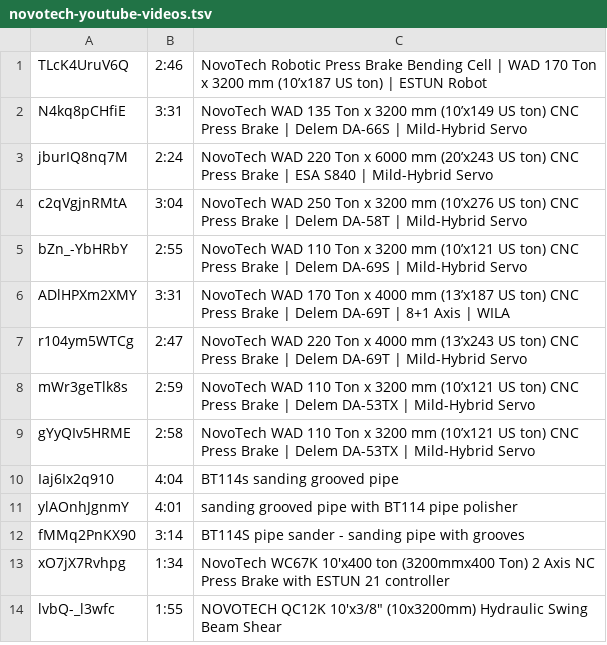
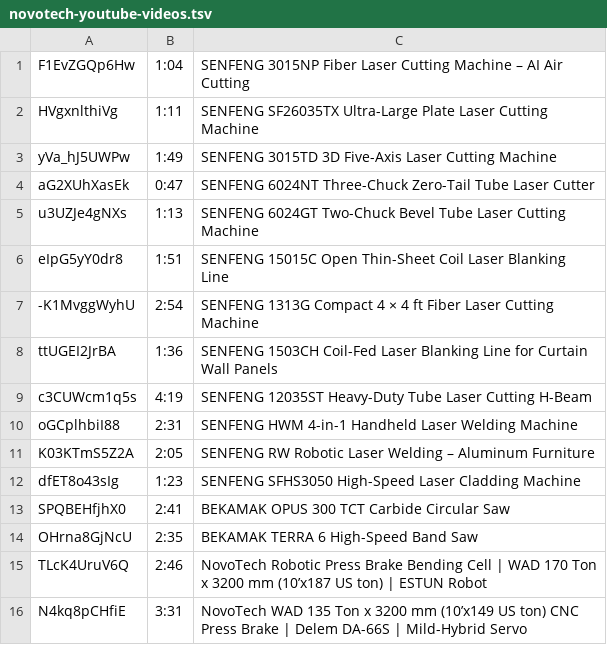
Before and after one commit to novotechmachinetools/novotechmachinetools, a TSV file: tools/novotech-youtube-videos.tsv, drawn as a sheet; only a part is shown; the shorter side is filled out with more unchanged rows.

```diff
--- a/tools/novotech-youtube-videos.tsv
+++ b/tools/novotech-youtube-videos.tsv
@@ -1 +1,15 @@
+F1EvZGQp6Hw	1:04	SENFENG 3015NP Fiber Laser Cutting Machine – AI Air Cutting
+HVgxnlthiVg	1:11	SENFENG SF26035TX Ultra-Large Plate Laser Cutting Machine
+yVa_hJ5UWPw	1:49	SENFENG 3015TD 3D Five-Axis Laser Cutting Machine
+aG2XUhXasEk	0:47	SENFENG 6024NT Three-Chuck Zero-Tail Tube Laser Cutter
+u3UZJe4gNXs	1:13	SENFENG 6024GT Two-Chuck Bevel Tube Laser Cutting Machine
+eIpG5yY0dr8	1:51	SENFENG 15015C Open Thin-Sheet Coil Laser Blanking Line
+-K1MvggWyhU	2:54	SENFENG 1313G Compact 4 × 4 ft Fiber Laser Cutting Machine
+ttUGEI2JrBA	1:36	SENFENG 1503CH Coil-Fed Laser Blanking Line for Curtain Wall Panels
+c3CUWcm1q5s	4:19	SENFENG 12035ST Heavy-Duty Tube Laser Cutting H-Beam
+oGCplhbiI88	2:31	SENFENG HWM 4-in-1 Handheld Laser Welding Machine
+K03KTmS5Z2A	2:05	SENFENG RW Robotic Laser Welding – Aluminum Furniture
+dfET8o43sIg	1:23	SENFENG SFHS3050 High-Speed Laser Cladding Machine
+SPQBEHfjhX0	2:41	BEKAMAK OPUS 300 TCT Carbide Circular Saw
+OHrna8GjNcU	2:35	BEKAMAK TERRA 6 High-Speed Band Saw
 TLcK4UruV6Q	2:46	NovoTech Robotic Press Brake Bending Cell | WAD 170 Ton x 3200 mm (10’x187 US ton) | ESTUN Robot
```
Also changed, not shown: 59 other files.
